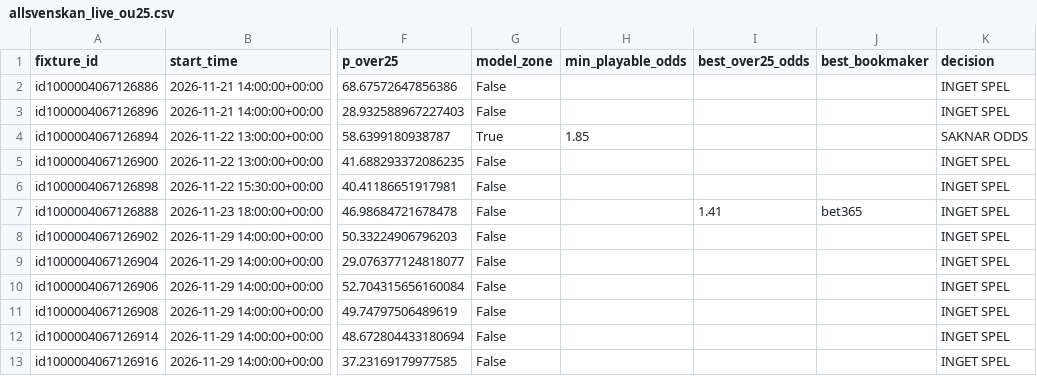
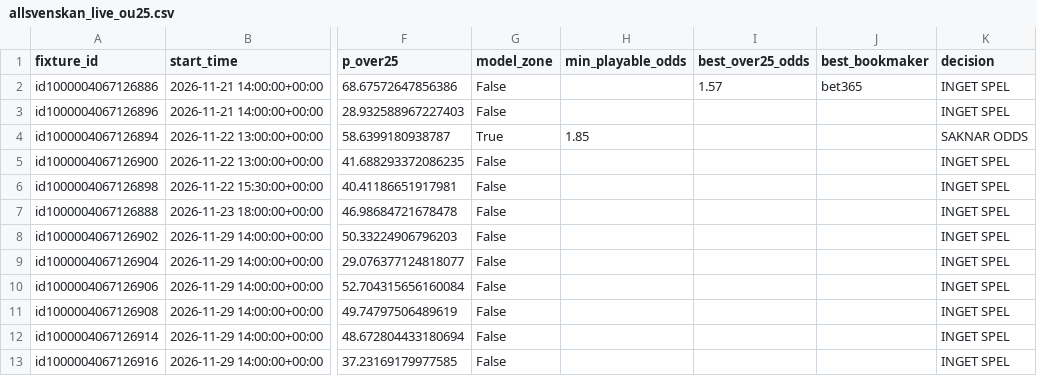
Before and after one commit to sebass80s/allsvenskan-ou25, a CSV file: data/allsvenskan_live_ou25.csv, drawn as a sheet; only a part is shown, gaps mark what is left out; the diff names each change by its address in the sheet, - before the commit and + after, or states it on an @@ line.

```diff
--- a/data/allsvenskan_live_ou25.csv
+++ b/data/allsvenskan_live_ou25.csv
-I2 (best_over25_odds): (empty)
+I2 (best_over25_odds): 1.57
-J2 (best_bookmaker): (empty)
+J2 (best_bookmaker): bet365
-I7 (best_over25_odds): 1.41
+I7 (best_over25_odds): (empty)
-J7 (best_bookmaker): bet365
+J7 (best_bookmaker): (empty)
```
Also changed, not shown: data/allsvenskan_live_v2_b.csv.
